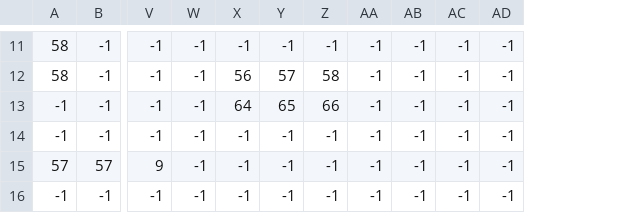
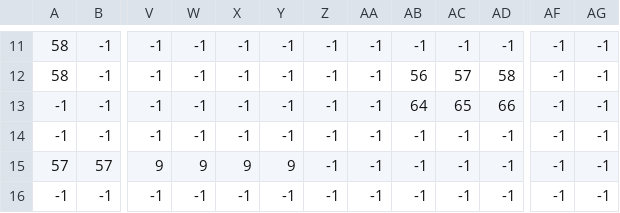
Before and after one commit to Zoddhand/Gam, a CSV file: Maps/047_Tile Layer 1.csv, drawn as a sheet; only a part is shown, gaps mark what is left out; the diff covers the shown part only; the diff names each change by its address in the sheet, - before the commit and + after, or states it on an @@ line.

```diff
--- a/Maps/047_Tile Layer 1.csv
+++ b/Maps/047_Tile Layer 1.csv
+column AF, rows 11-16: all -1
+column AG, rows 11-16: all -1
-X12: 56
+X12: -1
-Y12: 57
+Y12: -1
-Z12: 58
+Z12: -1
-AB12: -1
+AB12: 56
-AC12: -1
+AC12: 57
-AD12: -1
+AD12: 58
-X13: 64
+X13: -1
-Y13: 65
+Y13: -1
-Z13: 66
+Z13: -1
-AB13: -1
+AB13: 64
-AC13: -1
+AC13: 65
-AD13: -1
+AD13: 66
-W15: -1
+W15: 9
-X15: -1
+X15: 9
-Y15: -1
+Y15: 9
```
Also changed, not shown: 25 edited cells elsewhere in this file, Maps/045_Spawn Layer.csv, Maps/046_Spawn Layer.csv, 26 other files.
